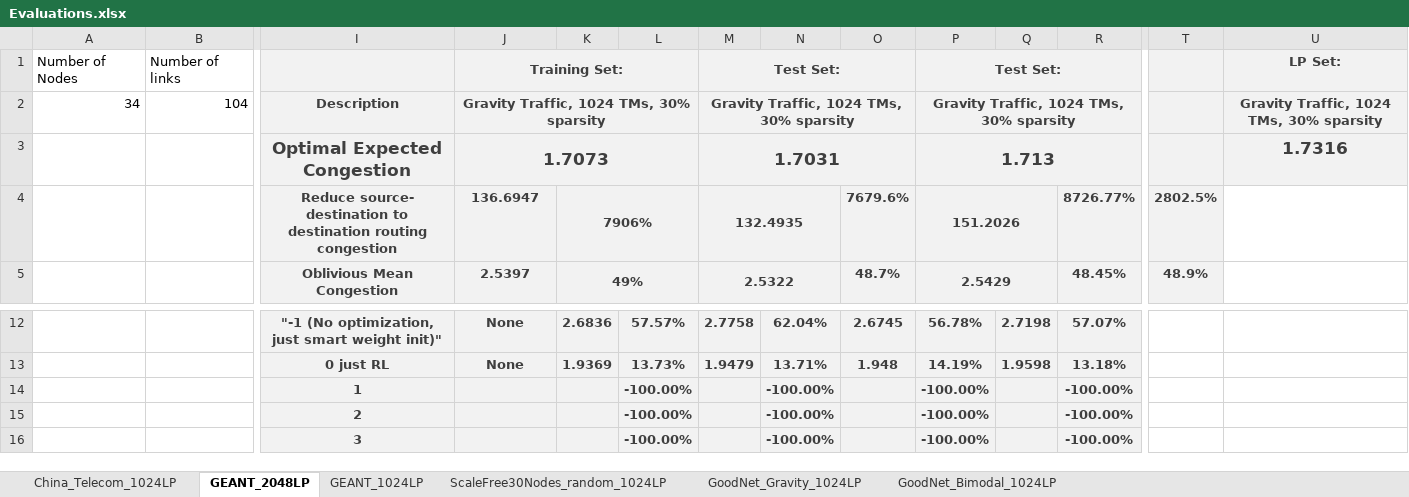
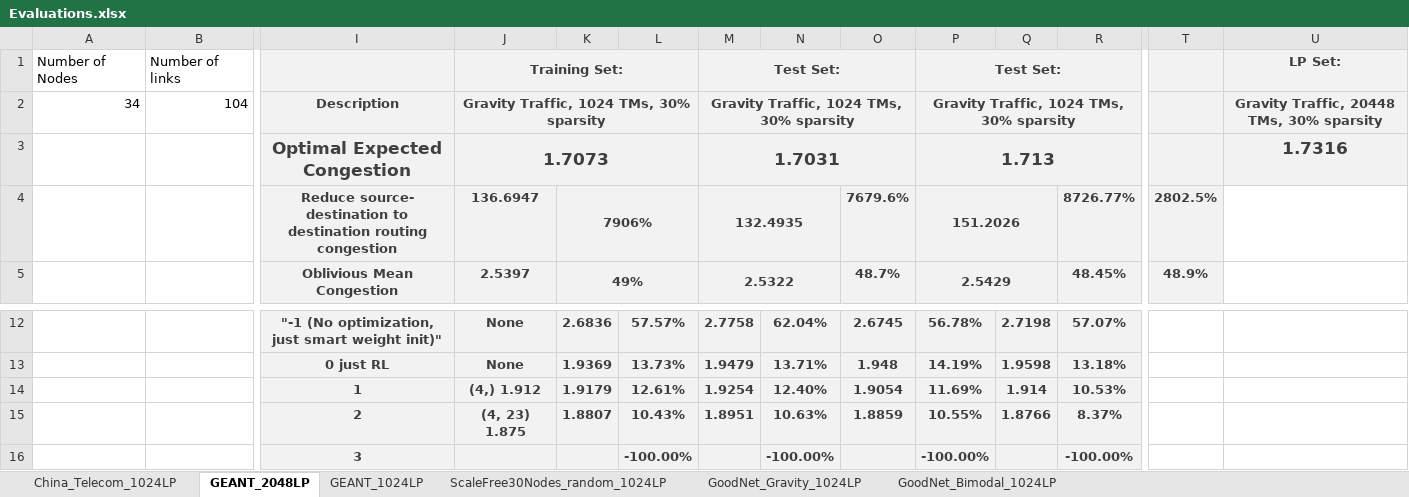
Before and after one commit to idoyehe/hybrid_routing_KNERUL, an Excel workbook: Smart_Nodes_Routing/Evaluations.xlsx, sheet GEANT_2048LP, drawn as a sheet; only a part is shown, gaps mark what is left out; values as stored, in another font and other column widths than the file's, no borders; charts and pictures not drawn; removed rows and columns are numbered as before the commit, all else as after; rows hold the shown columns only; the diff names each change by its address in the sheet, - before the commit and + after, or states it on an @@ line.

Commit message:
Evaluations.xlsx

```diff
--- a/Smart_Nodes_Routing/Evaluations.xlsx (sheet GEANT_2048LP)
+++ b/Smart_Nodes_Routing/Evaluations.xlsx (sheet GEANT_2048LP)
-U2: Gravity Traffic, 1024 TMs, 30% sparsity
+U2: Gravity Traffic, 20448 TMs, 30% sparsity
-row 14:  |  | 1 |  |  | -100.00% |  | -100.00% |  | -100.00% |  | -100.00%
-row 15:  |  | 2 |  |  | -100.00% |  | -100.00% |  | -100.00% |  | -100.00%
+row 14:  |  | 1 | (4,) 1.912 | 1.9179 | 12.61% | 1.9254 | 12.40% | 1.9054 | 11.69% | 1.914 | 10.53%
+row 15:  |  | 2 | (4, 23) 1.875 | 1.8807 | 10.43% | 1.8951 | 10.63% | 1.8859 | 10.55% | 1.8766 | 8.37%
```
Also changed, not shown: charts or pictures.
